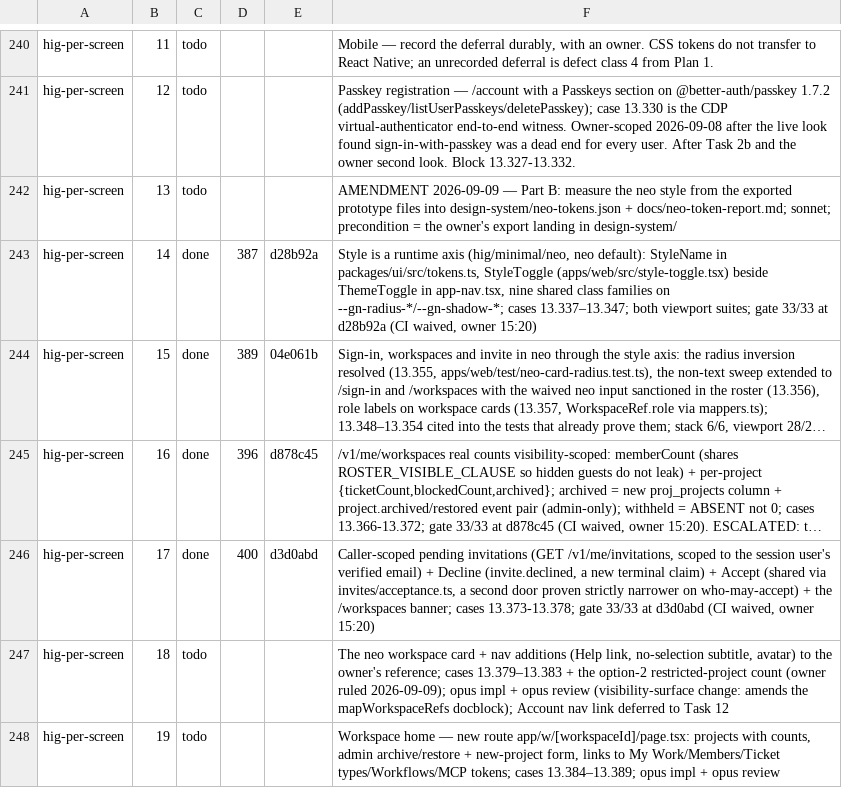
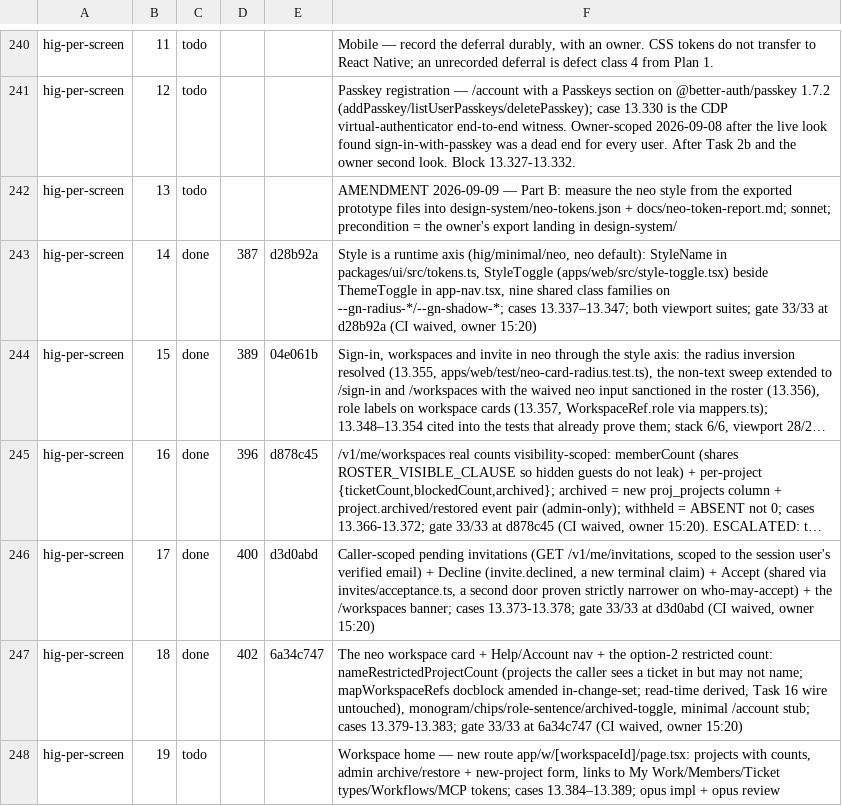
Before and after one commit to bkirosangma/gisik-nokma, a TSV file: docs/lanes/task-ledger.tsv, drawn as a sheet; only a part is shown, gaps mark what is left out; long unchanged cells end in …; the diff names each change by its address in the sheet, - before the commit and + after, or states it on an @@ line.

```diff
--- a/docs/lanes/task-ledger.tsv
+++ b/docs/lanes/task-ledger.tsv
-C247: todo
+C247: done
-D247: (empty)
+D247: 402
-E247: (empty)
+E247: 6a34c747
-F247: …card + nav additions (Help link, no-selection subtitle, avatar) to the owner's reference; cases 13.379–13.383 + the option-2 restricted-project count (owner ruled 2026-09-09); opus impl + opus review (visibility-surface change: amends the mapWorkspaceRefs docblock); Account nav link deferred to Task 12
+F247: …card + Help/Account nav + the option-2 restricted count: nameRestrictedProjectCount (projects the caller sees a ticket in but may not name; mapWorkspaceRefs docblock amended in-change-set; read-time derived, Task 16 wire untouched), monogram/chips/role-sentence/archived-toggle, minimal /account stub; cases 13.379-13.383; gate 33/33 at 6a34c747 (CI waived, owner 15:20)
```
Also changed, not shown: 1 other file.
